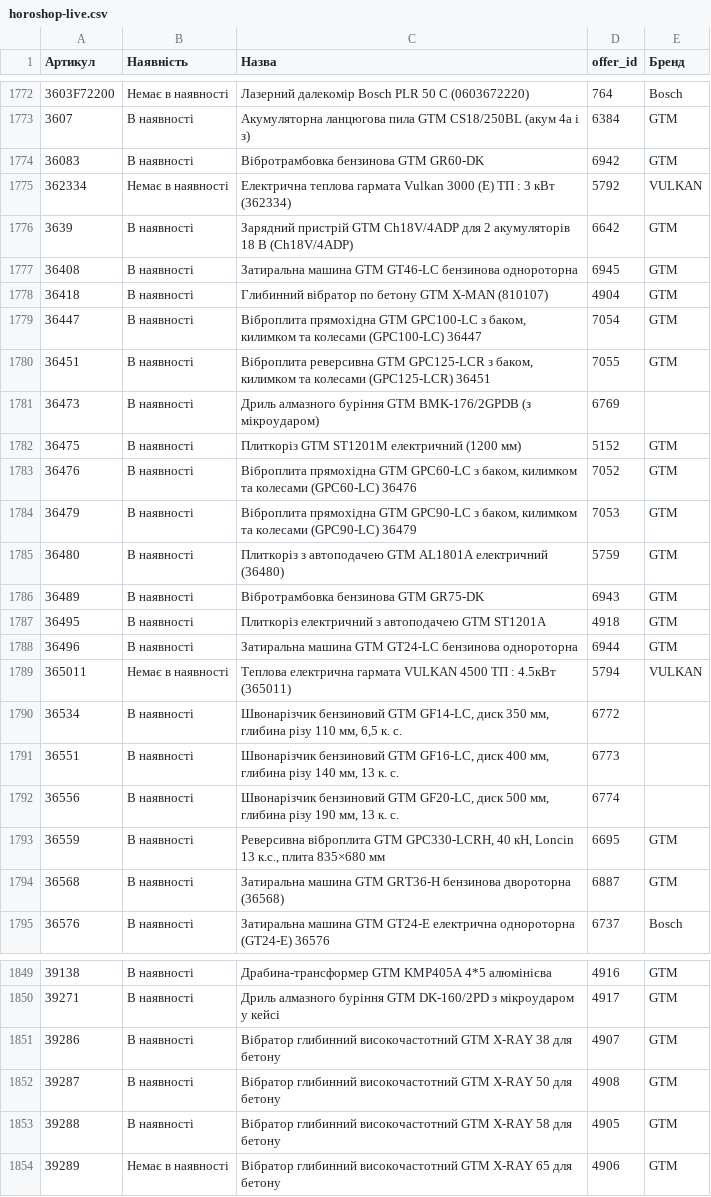
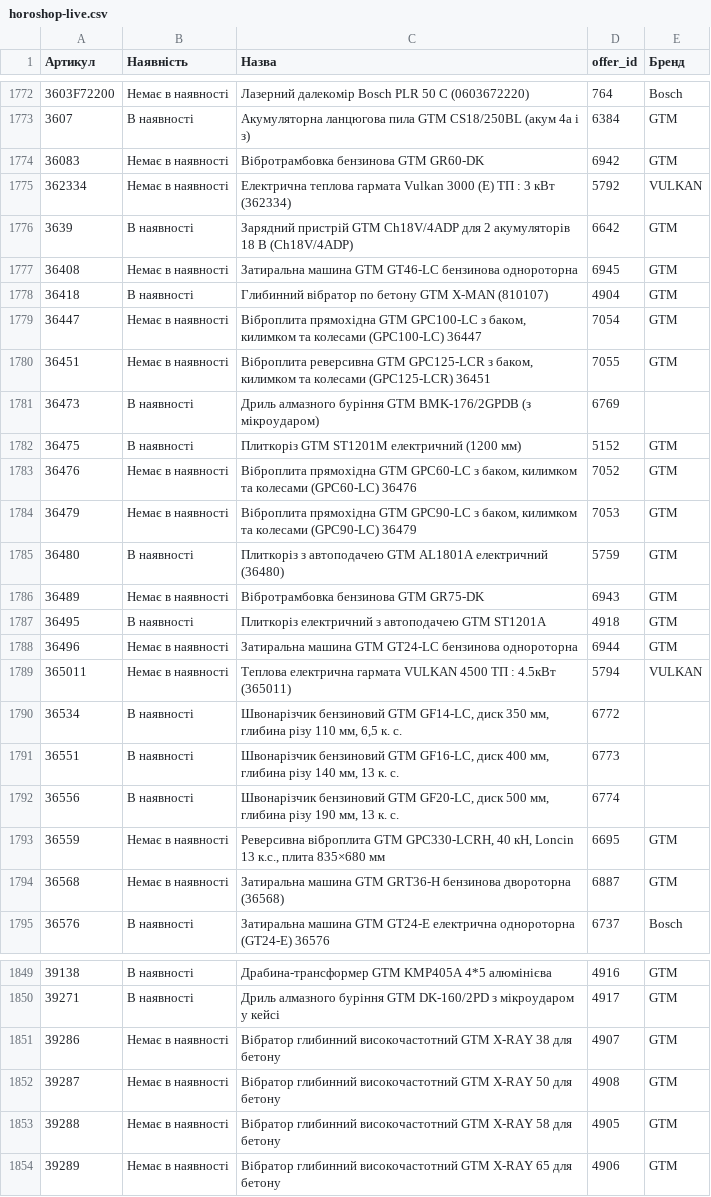
Before and after one commit to TSOstap/NEO.HM-1-, a CSV file: tools-store-feed/horoshop-live.csv, drawn as a sheet; only a part is shown, gaps mark what is left out; the diff covers the shown part only.

```diff
--- a/tools-store-feed/horoshop-live.csv
+++ b/tools-store-feed/horoshop-live.csv
@@ -1773,17 +1773,17 @@
 3607,В наявності,Акумуляторна ланцюгова пила GTM CS18/250BL (акум 4а і з),6384,GTM
-36083,В наявності,Вібротрамбовка бензинова GTM GR60-DK,6942,GTM
+36083,Немає в наявності,Вібротрамбовка бензинова GTM GR60-DK,6942,GTM
 362334,Немає в наявності,Електрична теплова гармата Vulkan 3000 (Е) ТП : 3 кВт (362334),5792,VULKAN
 3639,В наявності,Зарядний пристрій GTM Ch18V/4АDP для 2 акумуляторів 18 В (Ch18V/4АDP),6642,GTM
-36408,В наявності,Затиральна машина GTM GT46-LC бензинова однороторна,6945,GTM
+36408,Немає в наявності,Затиральна машина GTM GT46-LC бензинова однороторна,6945,GTM
 36418,В наявності,Глибинний вібратор по бетону GTM X-MAN (810107),4904,GTM
-36447,В наявності,"Віброплита прямохідна GTM GPC100-LC з баком, килимком та колесами (GPC100-LC) 36447",7054,GTM
-36451,В наявності,"Віброплита реверсивна GTM GPC125-LCR з баком, килимком та колесами (GPC125-LCR) 36451",7055,GTM
+36447,Немає в наявності,"Віброплита прямохідна GTM GPC100-LC з баком, килимком та колесами (GPC100-LC) 36447",7054,GTM
+36451,Немає в наявності,"Віброплита реверсивна GTM GPC125-LCR з баком, килимком та колесами (GPC125-LCR) 36451",7055,GTM
 36473,В наявності,Дриль алмазного буріння GTM BMK-176/2GPDB (з мікроударом),6769,
 36475,В наявності,Плиткоріз GTM ST1201M електричний (1200 мм),5152,GTM
-36476,В наявності,"Віброплита прямохідна GTM GPC60-LC з баком, килимком та колесами (GPC60-LC) 36476",7052,GTM
-36479,В наявності,"Віброплита прямохідна GTM GPC90-LC з баком, килимком та колесами (GPC90-LC) 36479",7053,GTM
+36476,Немає в наявності,"Віброплита прямохідна GTM GPC60-LC з баком, килимком та колесами (GPC60-LC) 36476",7052,GTM
+36479,Немає в наявності,"Віброплита прямохідна GTM GPC90-LC з баком, килимком та колесами (GPC90-LC) 36479",7053,GTM
 36480,В наявності,Плиткоріз з автоподачею GTM AL1801A електричний (36480),5759,GTM
-36489,В наявності,Вібротрамбовка бензинова GTM GR75-DK,6943,GTM
+36489,Немає в наявності,Вібротрамбовка бензинова GTM GR75-DK,6943,GTM
 36495,В наявності,Плиткоріз електричний з автоподачею GTM ST1201A,4918,GTM
-36496,В наявності,Затиральна машина GTM GT24-LC бензинова однороторна,6944,GTM
+36496,Немає в наявності,Затиральна машина GTM GT24-LC бензинова однороторна,6944,GTM
 365011,Немає в наявності,Теплова електрична гармата VULKAN 4500 ТП : 4.5кВт (365011),5794,VULKAN
@@ -1792,4 +1792,4 @@
 36556,В наявності,"Швонарізчик бензиновий GTM GF20-LC, диск 500 мм, глибина різу 190 мм, 13 к. с.",6774,
-36559,В наявності,"Реверсивна віброплита GTM GPC330-LCRH, 40 кН, Loncin 13 к.с., плита 835×680 мм",6695,GTM
-36568,В наявності,Затиральна машина GTM GRT36-H бензинова двороторна (36568),6887,GTM
+36559,Немає в наявності,"Реверсивна віброплита GTM GPC330-LCRH, 40 кН, Loncin 13 к.с., плита 835×680 мм",6695,GTM
+36568,Немає в наявності,Затиральна машина GTM GRT36-H бензинова двороторна (36568),6887,GTM
 36576,В наявності,Затиральна машина GTM GT24-E електрична однороторна (GT24-E) 36576,6737,Bosch
@@ -1850,5 +1850,5 @@
 39271,В наявності,Дриль алмазного буріння GTM DK-160/2PD з мікроударом у кейсі,4917,GTM
-39286,В наявності,Вібратор глибинний високочастотний GTM X-RAY 38 для бетону,4907,GTM
-39287,В наявності,Вібратор глибинний високочастотний GTM X-RAY 50 для бетону,4908,GTM
-39288,В наявності,Вібратор глибинний високочастотний GTM X-RAY 58 для бетону,4905,GTM
+39286,Немає в наявності,Вібратор глибинний високочастотний GTM X-RAY 38 для бетону,4907,GTM
+39287,Немає в наявності,Вібратор глибинний високочастотний GTM X-RAY 50 для бетону,4908,GTM
+39288,Немає в наявності,Вібратор глибинний високочастотний GTM X-RAY 58 для бетону,4905,GTM
 39289,Немає в наявності,Вібратор глибинний високочастотний GTM X-RAY 65 для бетону,4906,GTM
```
Also changed, not shown: 51 edited cells elsewhere in this file, 2 other files.
